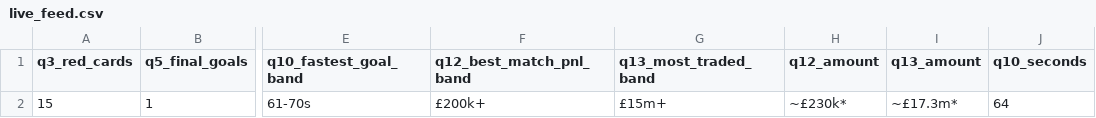
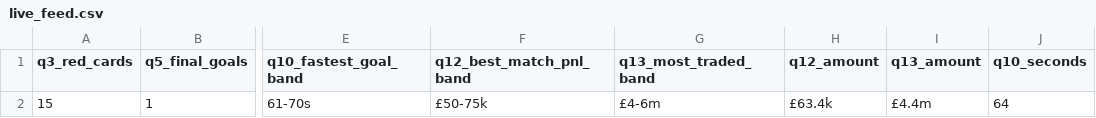
Before and after one commit to mhasan0137-ctrl/wc2026-pool, a CSV file: live_feed.csv, drawn as a sheet; only a part is shown, gaps mark what is left out; the diff names each change by its address in the sheet, - before the commit and + after, or states it on an @@ line.

Commit message:
Fix stale PnL bands in live_feed (deployed site can't read private pnl.csv)
Q12 £200k+ -> £50-75k (£63.4k), Q13 £15m+ -> £4-6m (£4.4m). The placeholders
were never updated to the real figures, so the deployed build (no pnl.csv)
wrongly awarded both 100-pt PnL questions to whoever picked the high bands
(Jeff), putting him top at 121.4. Correct answers restore Christos to #1.

```diff
--- a/live_feed.csv
+++ b/live_feed.csv
-F2 (q12_best_match_pnl_band): £200k+
+F2 (q12_best_match_pnl_band): £50-75k
-G2 (q13_most_traded_band): £15m+
+G2 (q13_most_traded_band): £4-6m
-H2 (q12_amount): ~£230k*
+H2 (q12_amount): £63.4k
-I2 (q13_amount): ~£17.3m*
+I2 (q13_amount): £4.4m
```
